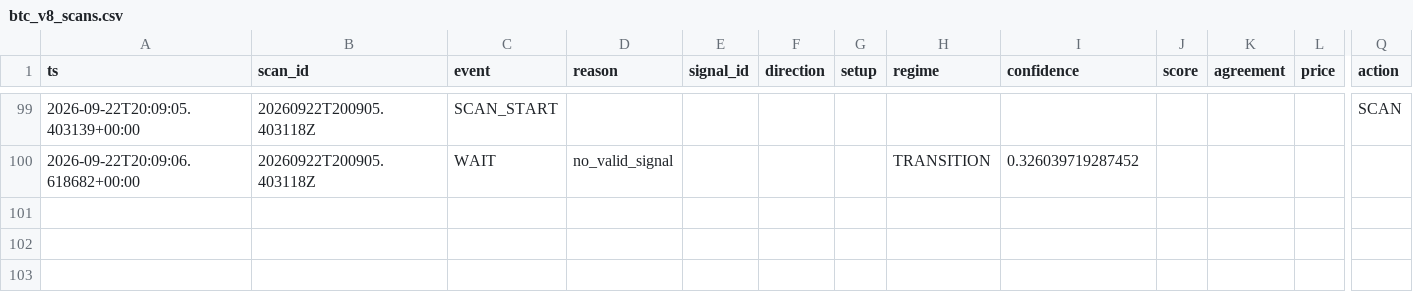
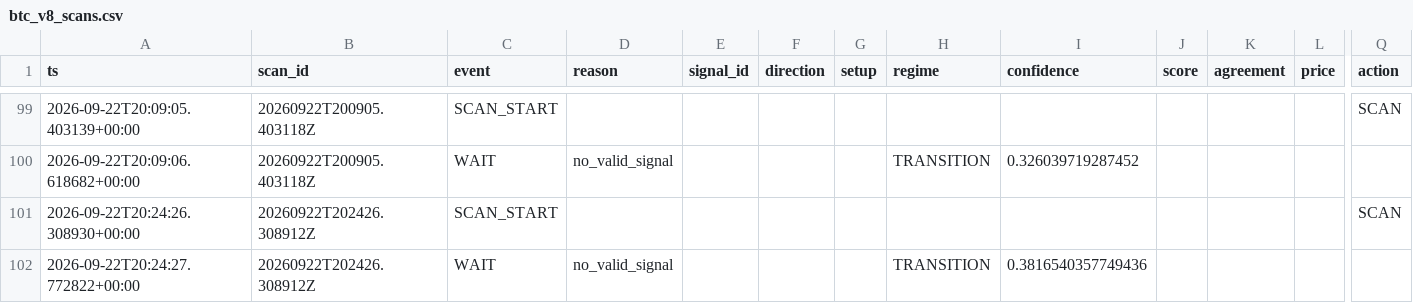
Before and after one commit to shaankhan9999999-sudo/smc-crypto-bot, a CSV file: logs/csv/btc_v8_scans.csv, drawn as a sheet; only a part is shown, gaps mark what is left out; rows hold the shown columns only; the diff names each change by its address in the sheet, - before the commit and + after, or states it on an @@ line.

```diff
--- a/logs/csv/btc_v8_scans.csv
+++ b/logs/csv/btc_v8_scans.csv
+row 101: 2026-09-22T20:24:26.308930+00:00 | 20260922T202426.308912Z | SCAN_START |  |  |  |  |  |  |  |  |  | SCAN
+row 102: 2026-09-22T20:24:27.772822+00:00 | 20260922T202426.308912Z | WAIT | no_valid_signal |  |  |  | TRANSITION | 0.3816540357749436
```
Also changed, not shown: logs/csv/btc_v8_shadow_sr.csv, logs/csv/btc_v8_shadow_sr_dynamic.csv, 3 other files.
